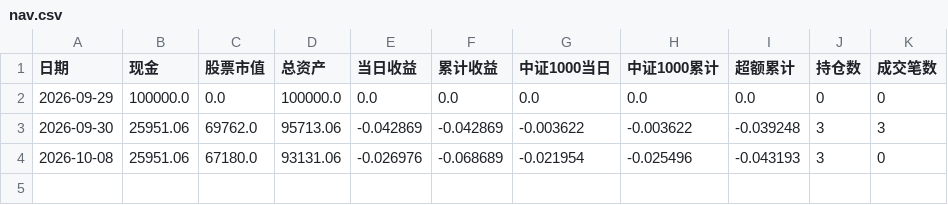
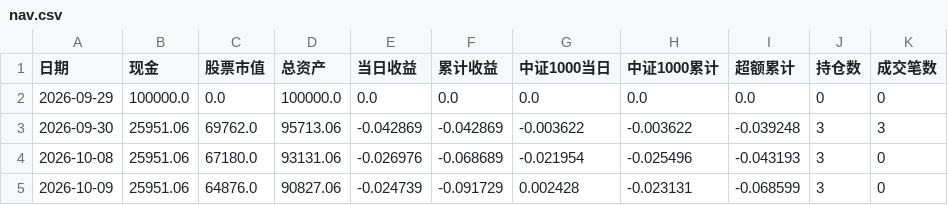
Before and after one commit to Bowen389/jijinxing, a CSV file: paper/accounts/S_top3/nav.csv, drawn as a sheet; the diff names each change by its address in the sheet, - before the commit and + after, or states it on an @@ line.

```diff
--- a/paper/accounts/S_top3/nav.csv
+++ b/paper/accounts/S_top3/nav.csv
+row 5: 2026-10-09 | 25951.06 | 64876.0 | 90827.06 | -0.024739 | -0.091729 | 0.002428 | -0.023131 | -0.068599 | 3 | 0
```
Also changed, not shown: paper/accounts/history.csv, 7 other files.
